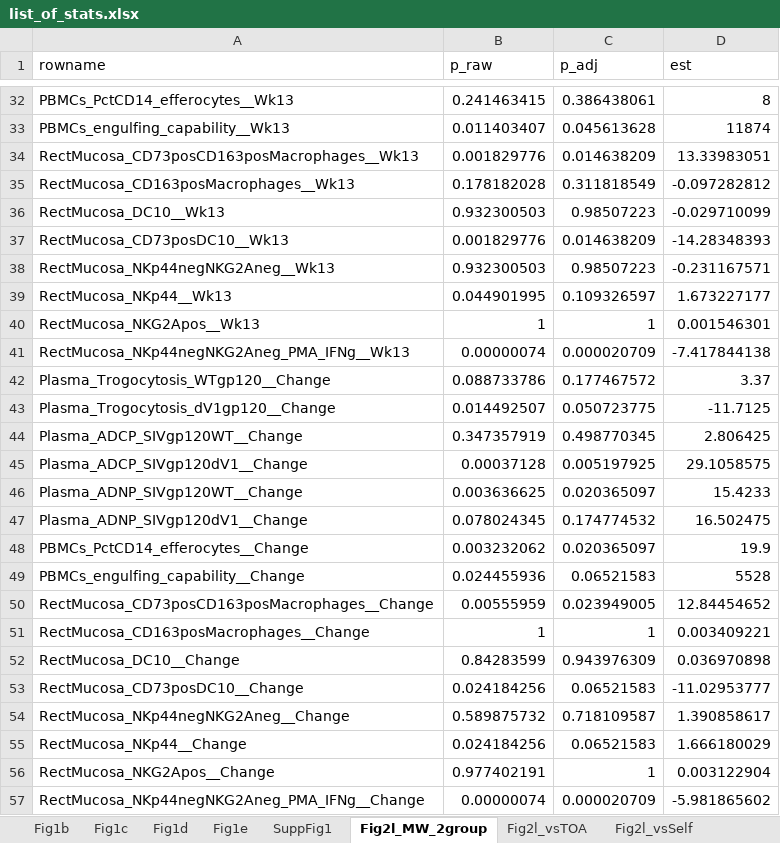
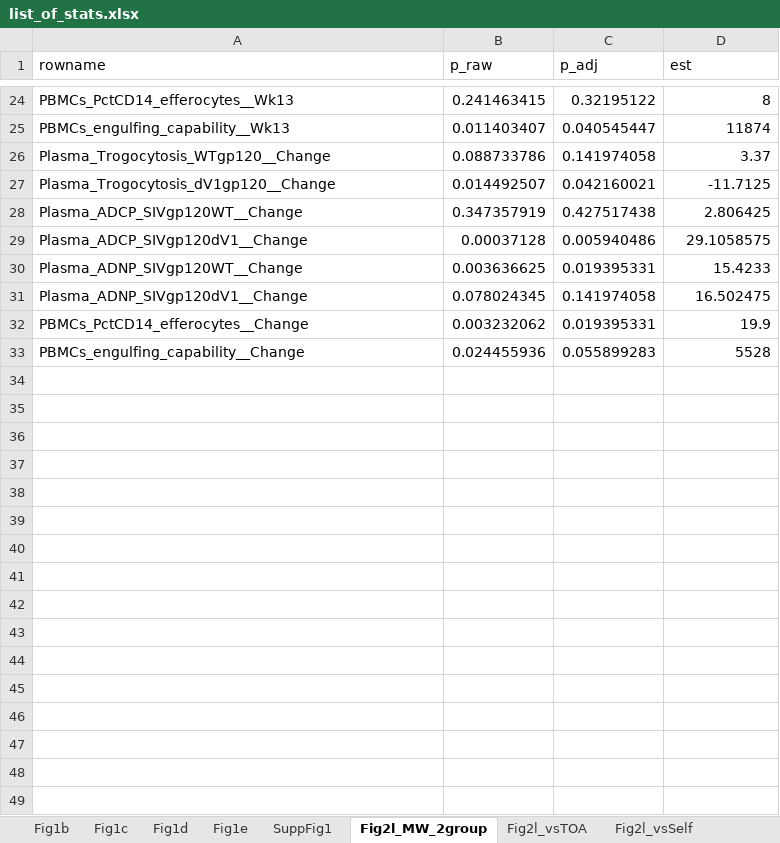
Before and after one commit to NCI-VB/franchini_bissa_ALFQAvsAlum, an Excel workbook: outputs/list_of_stats.xlsx, sheet Fig2l_MW_2group, drawn as a sheet; only a part is shown, gaps mark what is left out; values as stored, in another font and other column widths than the file's, no borders; removed rows and columns are numbered as before the commit, all else as after; the diff covers the shown part only; the diff names each change by its address in the sheet, - before the commit and + after, or states it on an @@ line.

```diff
--- a/outputs/list_of_stats.xlsx (sheet Fig2l_MW_2group)
+++ b/outputs/list_of_stats.xlsx (sheet Fig2l_MW_2group)
-C24 (p_adj): 0.386438061
+C24 (p_adj): 0.32195122
-C25 (p_adj): 0.045613628
+C25 (p_adj): 0.040545447
-row 34: RectMucosa_CD73posCD163posMacrophages__Wk13 | 0.001829776 | 0.014638209 | 13.33983051
-row 35: RectMucosa_CD163posMacrophages__Wk13 | 0.178182028 | 0.311818549 | -0.097282812
-row 36: RectMucosa_DC10__Wk13 | 0.932300503 | 0.98507223 | -0.029710099
-row 37: RectMucosa_CD73posDC10__Wk13 | 0.001829776 | 0.014638209 | -14.28348393
-row 38: RectMucosa_NKp44negNKG2Aneg__Wk13 | 0.932300503 | 0.98507223 | -0.231167571
-row 39: RectMucosa_NKp44__Wk13 | 0.044901995 | 0.109326597 | 1.673227177
-row 40: RectMucosa_NKG2Apos__Wk13 | 1 | 1 | 0.001546301
-row 41: RectMucosa_NKp44negNKG2Aneg_PMA_IFNg__Wk13 | 0.00000074 | 0.000020709 | -7.417844138
-C26 (p_adj): 0.177467572
+C26 (p_adj): 0.141974058
-C27 (p_adj): 0.050723775
+C27 (p_adj): 0.042160021
-C28 (p_adj): 0.498770345
+C28 (p_adj): 0.427517438
-C29 (p_adj): 0.005197925
+C29 (p_adj): 0.005940486
-C30 (p_adj): 0.020365097
+C30 (p_adj): 0.019395331
-C31 (p_adj): 0.174774532
+C31 (p_adj): 0.141974058
-C32 (p_adj): 0.020365097
+C32 (p_adj): 0.019395331
-C33 (p_adj): 0.06521583
+C33 (p_adj): 0.055899283
-row 50: RectMucosa_CD73posCD163posMacrophages__Change | 0.00555959 | 0.023949005 | 12.84454652
-row 51: RectMucosa_CD163posMacrophages__Change | 1 | 1 | 0.003409221
-row 52: RectMucosa_DC10__Change | 0.84283599 | 0.943976309 | 0.036970898
-row 53: RectMucosa_CD73posDC10__Change | 0.024184256 | 0.06521583 | -11.02953777
-row 54: RectMucosa_NKp44negNKG2Aneg__Change | 0.589875732 | 0.718109587 | 1.390858617
-row 55: RectMucosa_NKp44__Change | 0.024184256 | 0.06521583 | 1.666180029
-row 56: RectMucosa_NKG2Apos__Change | 0.977402191 | 1 | 0.003122904
-row 57: RectMucosa_NKp44negNKG2Aneg_PMA_IFNg__Change | 0.00000074 | 0.000020709 | -5.981865602
```
Also changed, not shown: 8 removed rows and 22 edited cells elsewhere in this sheet, sheet SuppFig7b_OtherVsOlink, sheet Fig3j_vsSelf, sheet Fig3j_MW_2group, sheet Fig3j_vsTOA, other sheet tabs, 2 other files.
